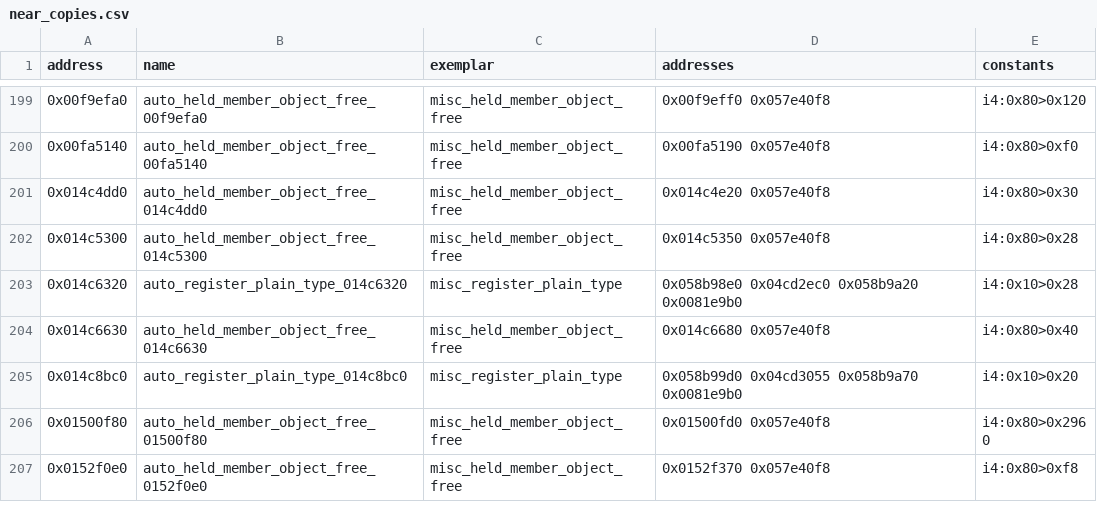
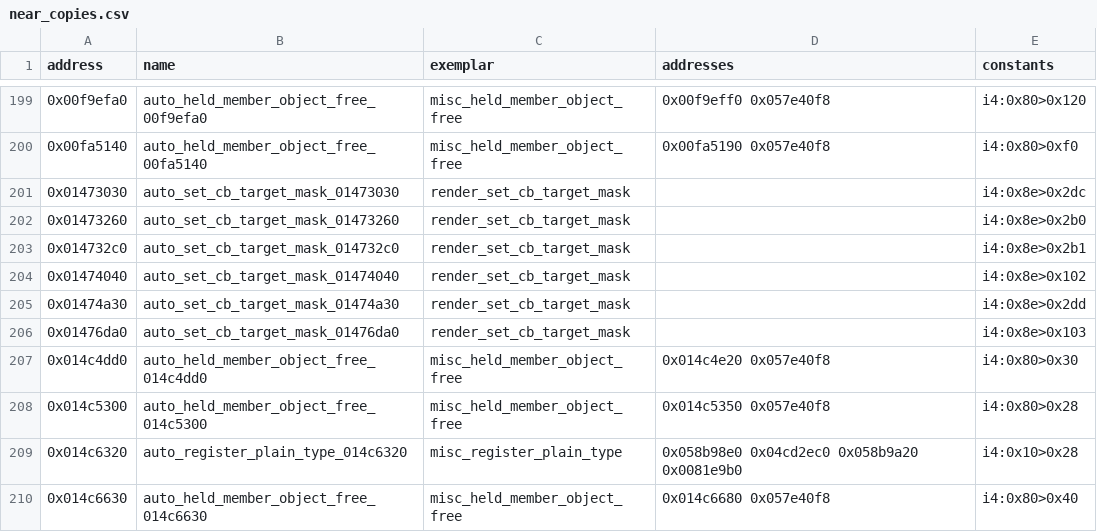
Before and after one commit to Jeffiest/Paleblood, a CSV file: game/auto/near_copies.csv, drawn as a sheet; only a part is shown, gaps mark what is left out; the shorter side is filled out with more unchanged rows; the diff names each change by its address in the sheet, - before the commit and + after, or states it on an @@ line.

```diff
--- a/game/auto/near_copies.csv
+++ b/game/auto/near_copies.csv
+row 201: 0x01473030 | auto_set_cb_target_mask_01473030 | render_set_cb_target_mask |  | i4:0x8e>0x2dc
+row 202: 0x01473260 | auto_set_cb_target_mask_01473260 | render_set_cb_target_mask |  | i4:0x8e>0x2b0
+row 203: 0x014732c0 | auto_set_cb_target_mask_014732c0 | render_set_cb_target_mask |  | i4:0x8e>0x2b1
+row 204: 0x01474040 | auto_set_cb_target_mask_01474040 | render_set_cb_target_mask |  | i4:0x8e>0x102
+row 205: 0x01474a30 | auto_set_cb_target_mask_01474a30 | render_set_cb_target_mask |  | i4:0x8e>0x2dd
+row 206: 0x01476da0 | auto_set_cb_target_mask_01476da0 | render_set_cb_target_mask |  | i4:0x8e>0x103
```
Also changed, not shown: game/auto/near_exemplars.csv, 8 other files.
